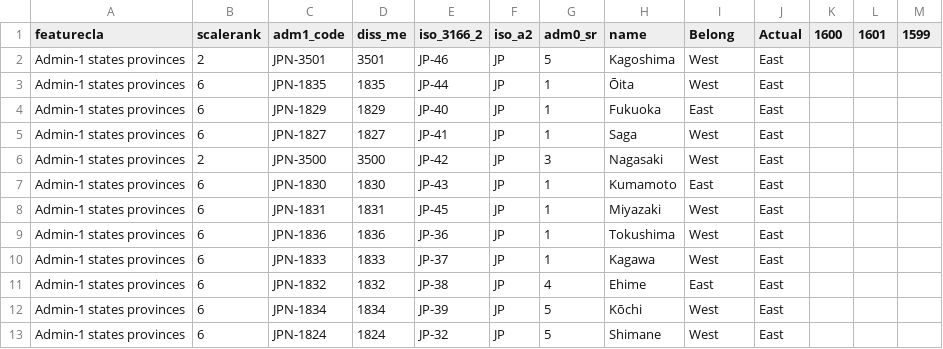
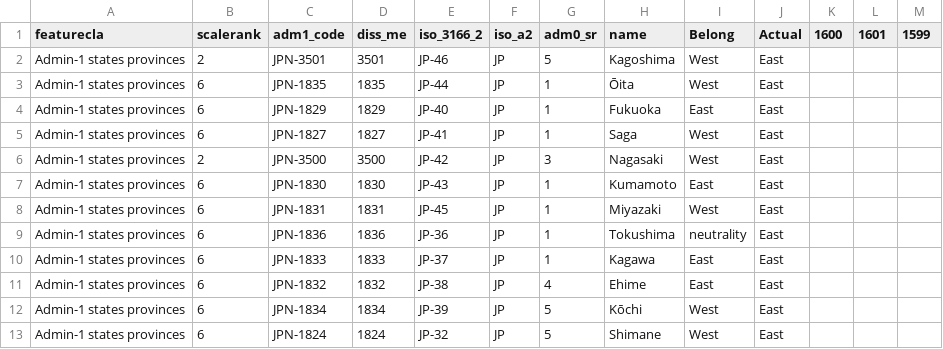
Before and after one commit to kche0169/FIT3179ForW10, a CSV file: W10/data/ne_10m_admin_1_states_provinces (1).csv, drawn as a sheet; only a part is shown.

Commit message:
Add files via upload

```diff
--- a/W10/data/ne_10m_admin_1_states_provinces (1).csv
+++ b/W10/data/ne_10m_admin_1_states_provinces (1).csv
@@ -8,4 +8,4 @@ Admin-1 states provinces,6,JPN-1830,1830,JP-43,JP,1,Kumamoto,East,East,,,
 Admin-1 states provinces,6,JPN-1831,1831,JP-45,JP,1,Miyazaki,West,East,,,
-Admin-1 states provinces,6,JPN-1836,1836,JP-36,JP,1,Tokushima,West,East,,,
-Admin-1 states provinces,6,JPN-1833,1833,JP-37,JP,1,Kagawa,West,East,,,
+Admin-1 states provinces,6,JPN-1836,1836,JP-36,JP,1,Tokushima,neutrality,East,,,
+Admin-1 states provinces,6,JPN-1833,1833,JP-37,JP,1,Kagawa,East,East,,,
 Admin-1 states provinces,6,JPN-1832,1832,JP-38,JP,4,Ehime,East,East,,,
```
